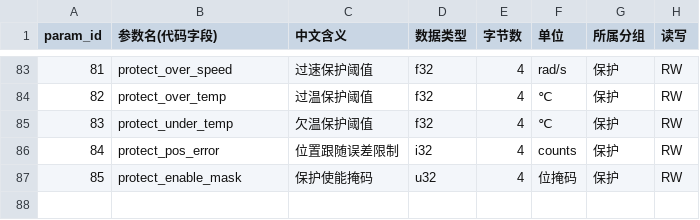
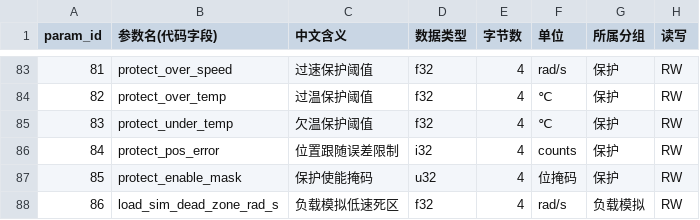
Before and after one commit to DalinYYYY/JM-Studio, a CSV file: resources/joint_motor_param_index.csv, drawn as a sheet; only a part is shown, gaps mark what is left out.

```diff
--- a/resources/joint_motor_param_index.csv
+++ b/resources/joint_motor_param_index.csv
@@ -87 +87,2 @@ param_id,参数名(代码字段),中文含义,数据类型,字节数,单位,所
 85,protect_enable_mask,保护使能掩码,u32,4,位掩码,保护,RW
+86,load_sim_dead_zone_rad_s,负载模拟低速死区,f32,4,rad/s,负载模拟,RW
```
Also changed, not shown: resources/joint_motor_command_list.csv, 2 other files.
